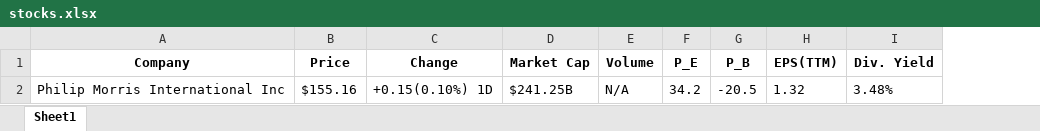
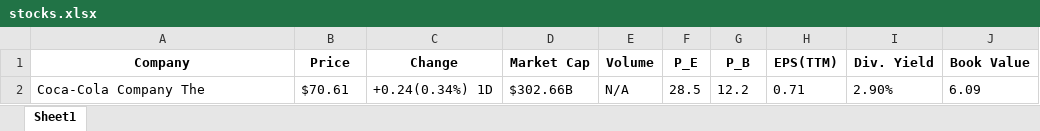
Before and after one commit to Ikit24/Web_scraper, an Excel workbook: stocks.xlsx, sheet Sheet1, drawn as a sheet; values as stored, in another font and other column widths than the file's, no borders; removed rows and columns are numbered as before the commit, all else as after; the diff names each change by its address in the sheet, - before the commit and + after, or states it on an @@ line.

Commit message:
book value extraction

```diff
--- a/stocks.xlsx (sheet Sheet1)
+++ b/stocks.xlsx (sheet Sheet1)
+column J (Book Value), empty
-row 2: Philip Morris International Inc | $155.16 | +0.15(0.10%) 1D | $241.25B | N/A | 34.2 | -20.5 | 1.32 | 3.48%
+row 2: Coca-Cola Company The | $70.61 | +0.24(0.34%) 1D | $302.66B | N/A | 28.5 | 12.2 | 0.71 | 2.90% | 6.09
```
Also changed, not shown: 1 other file.
